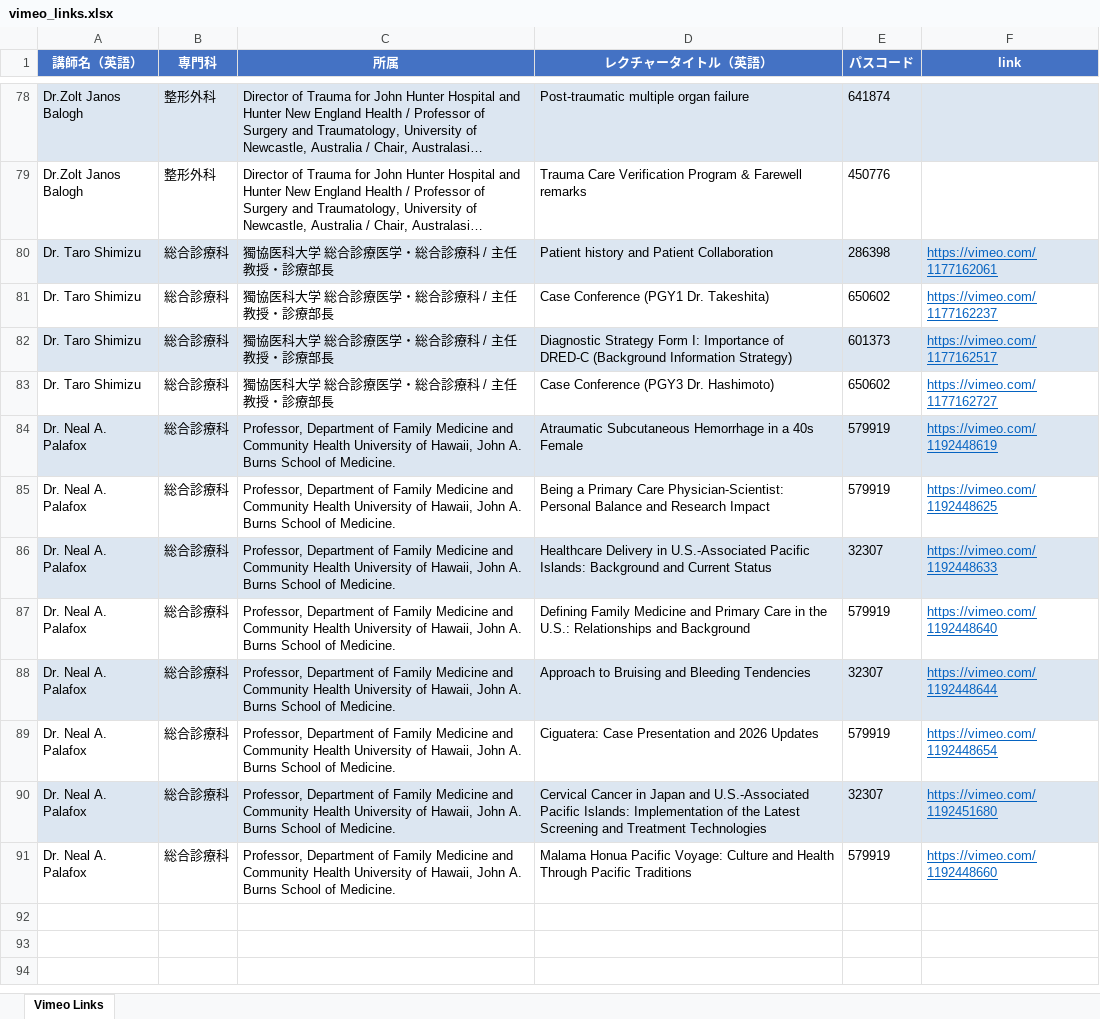
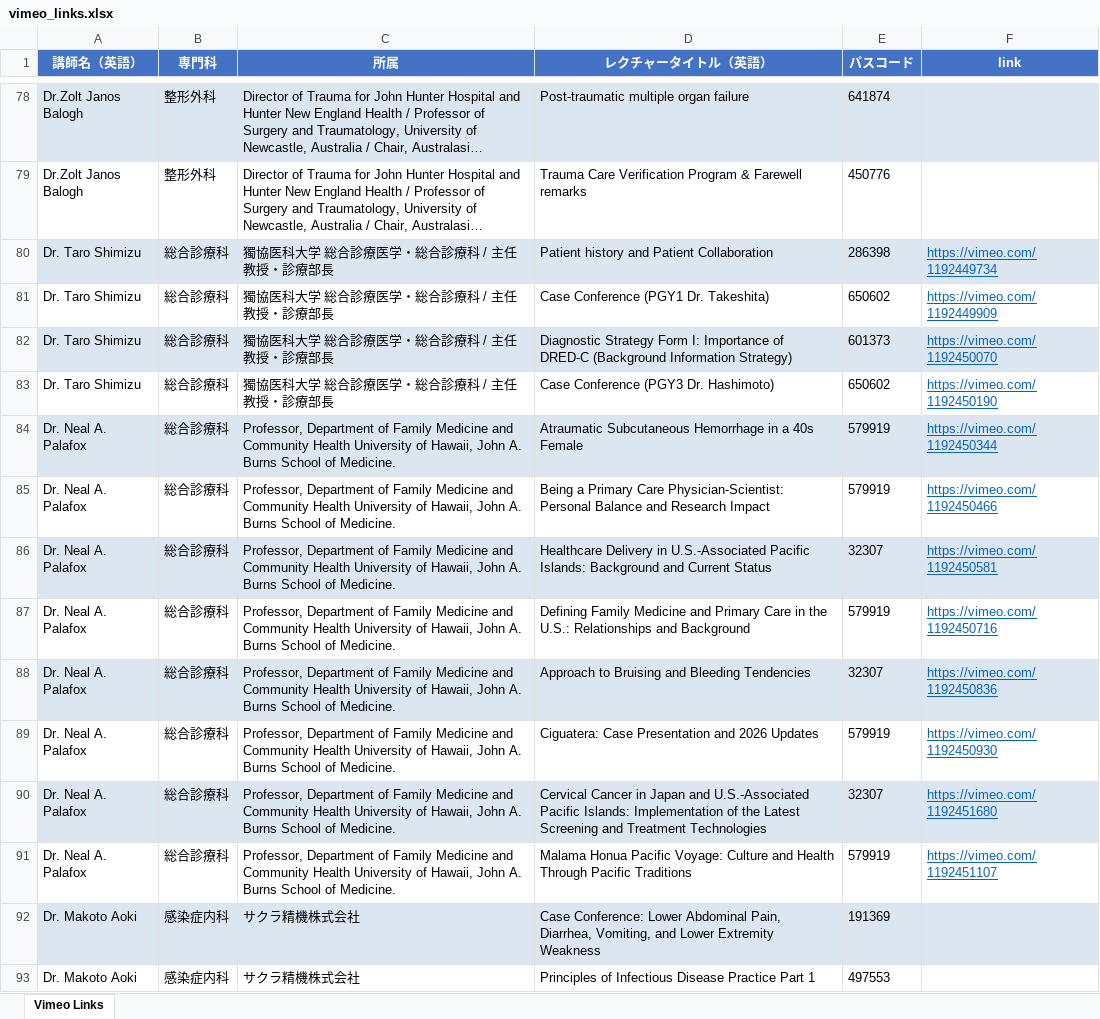
Before and after one commit to Kosoko-Hidefumi/Zoom-to-Vimeo, an Excel workbook: vimeo_links.xlsx, sheet Vimeo Links, drawn as a sheet; only a part is shown, gaps mark what is left out; long unchanged cells end in …; values as stored, in another font and other column widths than the file's, no borders; the diff covers the shown part only; the diff names each change by its address in the sheet, - before the commit and + after, or states it on an @@ line.

```diff
--- a/vimeo_links.xlsx (sheet Vimeo Links)
+++ b/vimeo_links.xlsx (sheet Vimeo Links)
-F80 (link): https://vimeo.com/1177162061
+F80 (link): https://vimeo.com/1192449734
-F81 (link): https://vimeo.com/1177162237
+F81 (link): https://vimeo.com/1192449909
-F82 (link): https://vimeo.com/1177162517
+F82 (link): https://vimeo.com/1192450070
-F83 (link): https://vimeo.com/1177162727
+F83 (link): https://vimeo.com/1192450190
-F84 (link): https://vimeo.com/1192448619
+F84 (link): https://vimeo.com/1192450344
-F85 (link): https://vimeo.com/1192448625
+F85 (link): https://vimeo.com/1192450466
-F86 (link): https://vimeo.com/1192448633
+F86 (link): https://vimeo.com/1192450581
-F87 (link): https://vimeo.com/1192448640
+F87 (link): https://vimeo.com/1192450716
-F88 (link): https://vimeo.com/1192448644
+F88 (link): https://vimeo.com/1192450836
-F89 (link): https://vimeo.com/1192448654
+F89 (link): https://vimeo.com/1192450930
-F91 (link): https://vimeo.com/1192448660
+F91 (link): https://vimeo.com/1192451107
+row 92: Dr. Makoto Aoki | 感染症内科 | サクラ精機株式会社 | Case Conference: Lower Abdominal Pain, Diarrhea, Vomiting, and Lower Extremity Weakness | 191369
+row 93: Dr. Makoto Aoki | 感染症内科 | サクラ精機株式会社 | Principles of Infectious Disease Practice Part 1 | 497553
```
Also changed, not shown: 21 added rows and 4 edited cells elsewhere in this sheet, vimeo_links_omit.xlsx, 1 other file.
